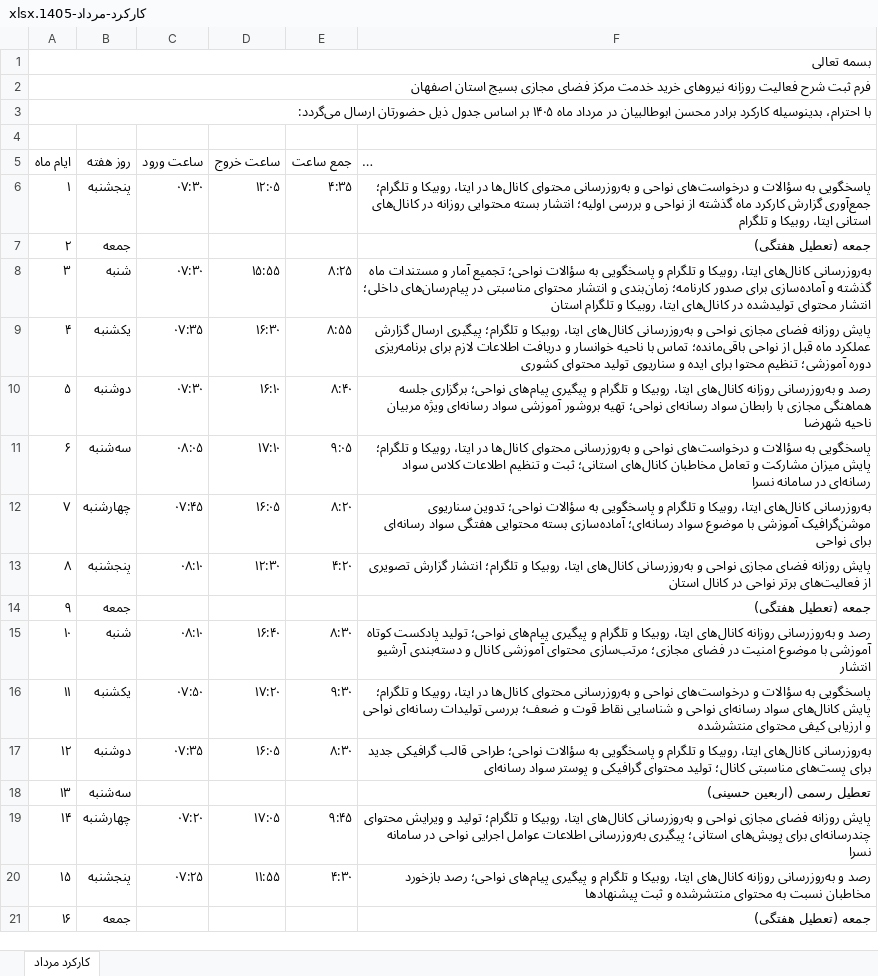
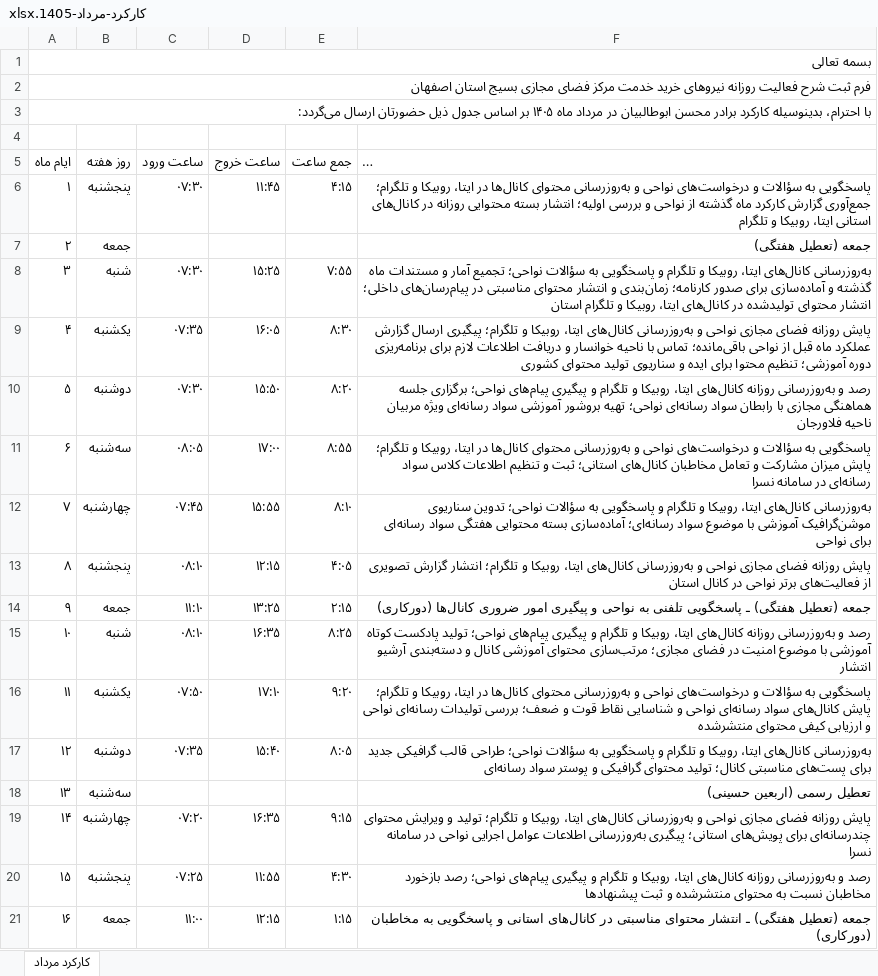
Before and after one commit to andrewnorthgate82-lgtm/Font, an Excel workbook: karkard/output/کارکرد-مرداد-1405.xlsx, sheet کارکرد مرداد, drawn as a sheet; only a part is shown; long unchanged cells end in …; values as stored, in another font and other column widths than the file's, no cell formats; the diff covers the shown part only; the diff names each change by its address in the sheet, - before the commit and + after, or states it on an @@ line.

Commit message:
دورکاری یک‌سوم تعطیلات + قالب جدید و بهینه‌سازی چاپ A4
Co-authored-by: arena-agent <297053741+arena-agent@users.noreply.github.com>

```diff
--- a/karkard/output/کارکرد-مرداد-1405.xlsx (sheet کارکرد مرداد)
+++ b/karkard/output/کارکرد-مرداد-1405.xlsx (sheet کارکرد مرداد)
-D6 (ساعت خروج): ۱۲:۰۵
+D6 (ساعت خروج): ۱۱:۴۵
-E6 (جمع ساعت): ۴:۳۵
+E6 (جمع ساعت): ۴:۱۵
-D8 (ساعت خروج): ۱۵:۵۵
+D8 (ساعت خروج): ۱۵:۲۵
-E8 (جمع ساعت): ۸:۲۵
+E8 (جمع ساعت): ۷:۵۵
-D9 (ساعت خروج): ۱۶:۳۰
+D9 (ساعت خروج): ۱۶:۰۵
-E9 (جمع ساعت): ۸:۵۵
+E9 (جمع ساعت): ۸:۳۰
-D10 (ساعت خروج): ۱۶:۱۰
+D10 (ساعت خروج): ۱۵:۵۰
-E10 (جمع ساعت): ۸:۴۰
+E10 (جمع ساعت): ۸:۲۰
-F10: …مربیان ناحیه شهرضا
+F10: …مربیان ناحیه فلاورجان
-D11 (ساعت خروج): ۱۷:۱۰
+D11 (ساعت خروج): ۱۷:۰۰
-E11 (جمع ساعت): ۹:۰۵
+E11 (جمع ساعت): ۸:۵۵
-D12 (ساعت خروج): ۱۶:۰۵
+D12 (ساعت خروج): ۱۵:۵۵
-E12 (جمع ساعت): ۸:۲۰
+E12 (جمع ساعت): ۸:۱۰
-D13 (ساعت خروج): ۱۲:۳۰
+D13 (ساعت خروج): ۱۲:۱۵
-E13 (جمع ساعت): ۴:۲۰
+E13 (جمع ساعت): ۴:۰۵
-C14 (ساعت ورود): (empty)
+C14 (ساعت ورود): ۱۱:۱۰
-D14 (ساعت خروج): (empty)
+D14 (ساعت خروج): ۱۳:۲۵
-E14 (جمع ساعت): (empty)
+E14 (جمع ساعت): ۲:۱۵
-F14: …(تعطیل هفتگی)
+F14: …(تعطیل هفتگی) ـ پاسخگویی تلفنی به نواحی و پیگیری امور ضروری کانال‌ها (دورکاری)
-D15 (ساعت خروج): ۱۶:۴۰
+D15 (ساعت خروج): ۱۶:۳۵
-E15 (جمع ساعت): ۸:۳۰
+E15 (جمع ساعت): ۸:۲۵
-D16 (ساعت خروج): ۱۷:۲۰
+D16 (ساعت خروج): ۱۷:۱۰
-E16 (جمع ساعت): ۹:۳۰
+E16 (جمع ساعت): ۹:۲۰
-D17 (ساعت خروج): ۱۶:۰۵
+D17 (ساعت خروج): ۱۵:۴۰
-E17 (جمع ساعت): ۸:۳۰
+E17 (جمع ساعت): ۸:۰۵
-D19 (ساعت خروج): ۱۷:۰۵
+D19 (ساعت خروج): ۱۶:۳۵
-E19 (جمع ساعت): ۹:۴۵
+E19 (جمع ساعت): ۹:۱۵
-C21 (ساعت ورود): (empty)
+C21 (ساعت ورود): ۱۱:۰۰
-D21 (ساعت خروج): (empty)
+D21 (ساعت خروج): ۱۲:۱۵
-E21 (جمع ساعت): (empty)
+E21 (جمع ساعت): ۱:۱۵
-F21: …(تعطیل هفتگی)
+F21: …(تعطیل هفتگی) ـ انتشار محتوای مناسبتی در کانال‌های استانی و پاسخگویی به مخاطبان (دورکاری)
```
Also changed, not shown: 27 edited cells elsewhere in this sheet, cell formats, karkard/output/کارکرد-شهریور-1405.xlsx, karkard/output/کارکرد-مهر-1405.xlsx, 3 other files.
